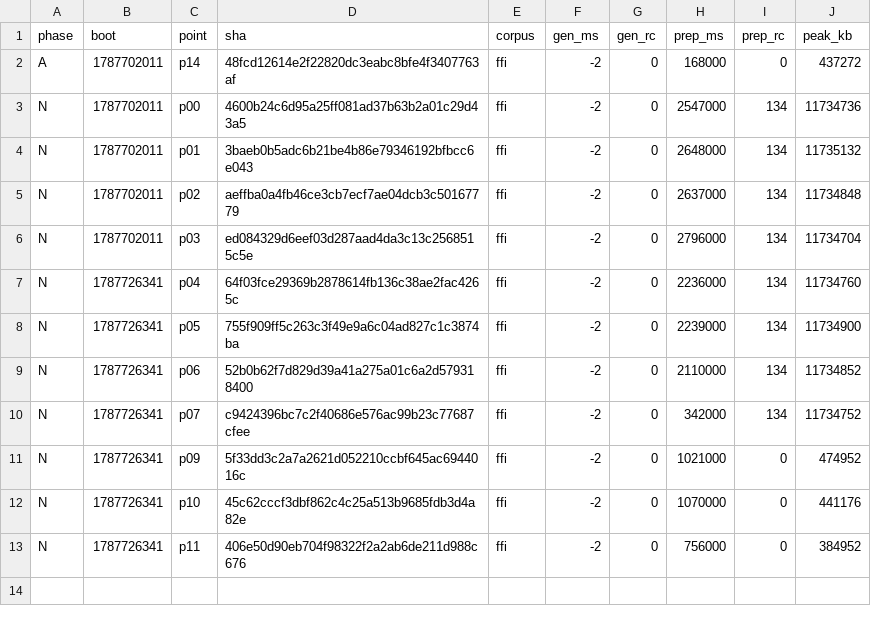
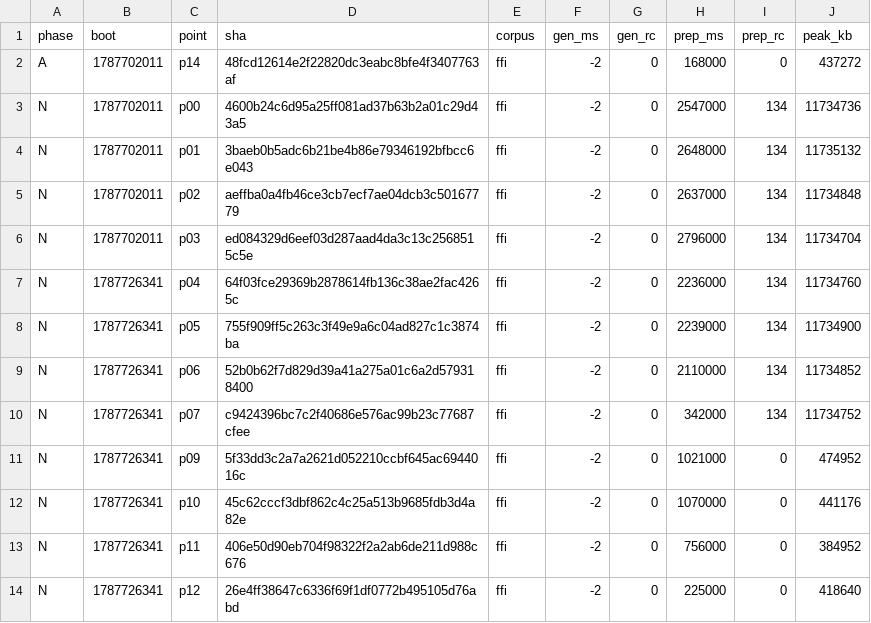
Before and after one commit to wkirschenmann/tlapm, a CSV file: doc/perf/short/chain_reline.csv, drawn as a sheet; the diff names each change by its address in the sheet, - before the commit and + after, or states it on an @@ line.

```diff
--- a/doc/perf/short/chain_reline.csv
+++ b/doc/perf/short/chain_reline.csv
+row 14: N | 1787726341 | p12 | 26e4ff38647c6336f69f1df0772b495105d76abd | ffi | -2 | 0 | 225000 | 0 | 418640
```
Also changed, not shown: doc/perf/short/short_sweep.csv, 1 other file.
